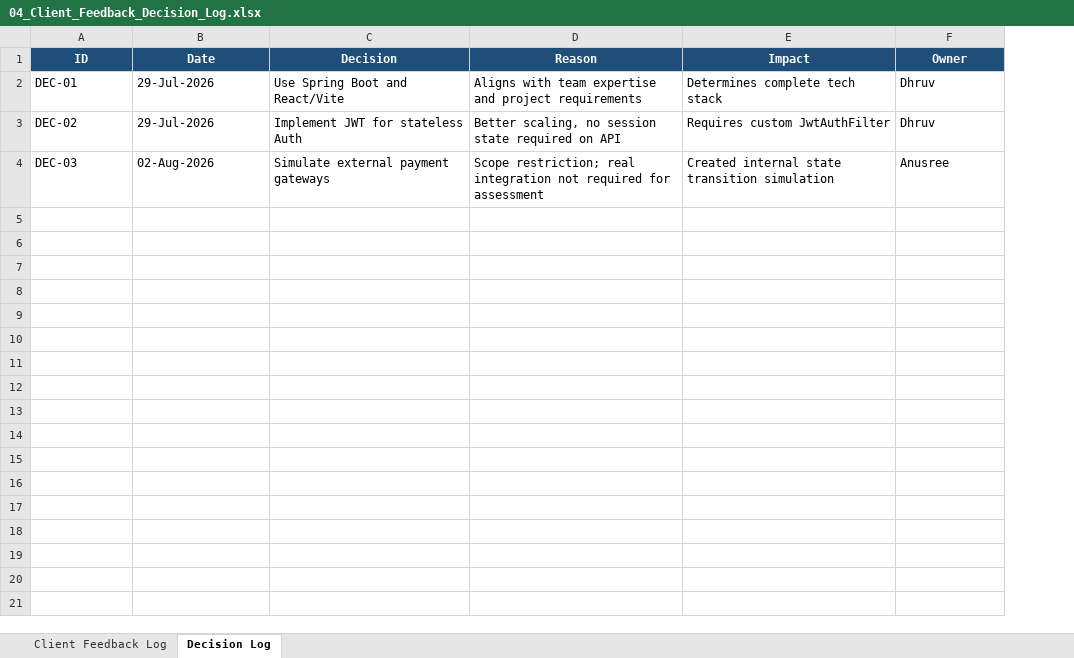
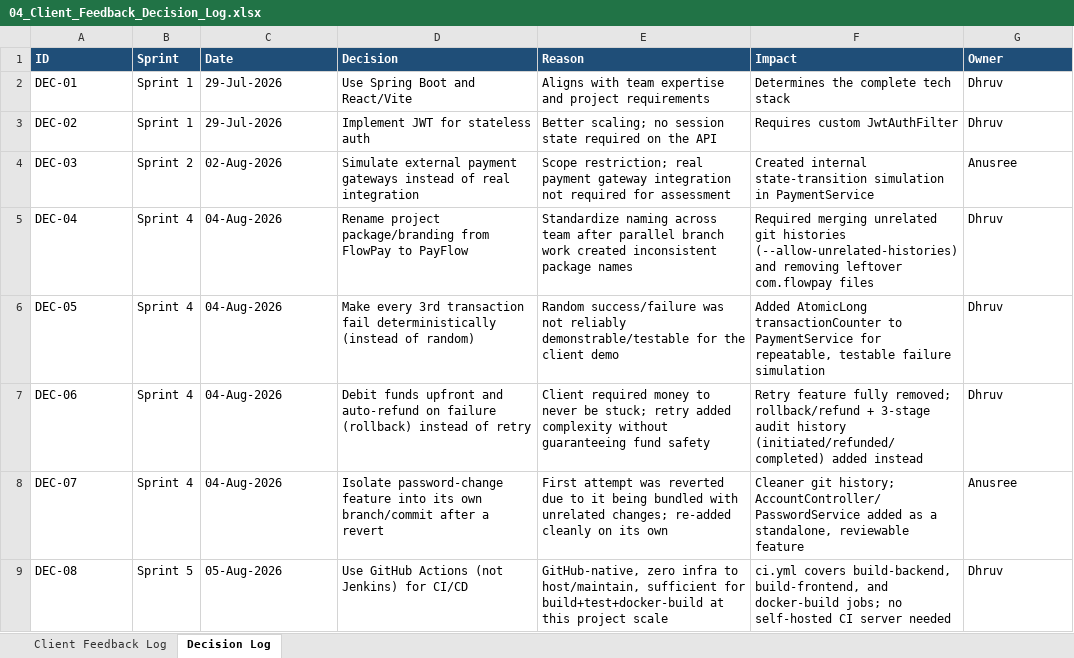
Before and after one commit to Neueda-Learning/114-PayFlow, an Excel workbook: 04_Client_Feedback_Decision_Log.xlsx, sheet Decision Log, drawn as a sheet; values as stored, in another font and other column widths than the file's, no borders; addresses are those after the commit; the diff names each change by its address in the sheet, - before the commit and + after, or states it on an @@ line.

```diff
--- a/04_Client_Feedback_Decision_Log.xlsx (sheet Decision Log)
+++ b/04_Client_Feedback_Decision_Log.xlsx (sheet Decision Log)
+column B (Sprint), rows 2-4: Sprint 1 | Sprint 1 | Sprint 2
-A1 alignment: center
+A1 alignment: left
-C1:G1 alignment: center
+C1:G1 alignment: left
-F2 (Impact): Determines complete tech stack
+F2 (Impact): Determines the complete tech stack
-D3 (Decision): Implement JWT for stateless Auth
+D3 (Decision): Implement JWT for stateless auth
-E3 (Reason): Better scaling, no session state required on API
+E3 (Reason): Better scaling; no session state required on the API
-D4 (Decision): …payment gateways
+D4 (Decision): …payment gateways instead of real integration
-E4 (Reason): …restriction; real integration not…
+E4 (Reason): …restriction; real payment gateway integration not…
-F4 (Impact): Created internal state transition simulation
+F4 (Impact): Created internal state-transition simulation in PaymentService
+row 5: DEC-04 | Sprint 4 | 04-Aug-2026 | Rename project package/branding from FlowPay to PayFlow | Standardize naming across team after parallel branch work created inconsistent package names | Required merging unrelated git histories (--allow-unrelated-histories) and removing leftover com.flowpay files | Dhruv
+row 6: DEC-05 | Sprint 4 | 04-Aug-2026 | Make every 3rd transaction fail deterministically (instead of random) | Random success/failure was not reliably demonstrable/testable for the client demo | Added AtomicLong transactionCounter to PaymentService for repeatable, testable failure simulation | Dhruv
+row 7: DEC-06 | Sprint 4 | 04-Aug-2026 | Debit funds upfront and auto-refund on failure (rollback) instead of retry | Client required money to never be stuck; retry added complexity without guaranteeing fund safety | Retry feature fully removed; rollback/refund + 3-stage audit history (initiated/refunded/completed) added instead | Dhruv
+row 8: DEC-07 | Sprint 4 | 04-Aug-2026 | Isolate password-change feature into its own branch/commit after a revert | First attempt was reverted due to it being bundled with unrelated changes; re-added cleanly on its own | Cleaner git history; AccountController/PasswordService added as a standalone, reviewable feature | Anusree
+row 9: DEC-08 | Sprint 5 | 05-Aug-2026 | Use GitHub Actions (not Jenkins) for CI/CD | GitHub-native, zero infra to host/maintain, sufficient for build+test+docker-build at this project scale | ci.yml covers build-backend, build-frontend, and docker-build jobs; no self-hosted CI server needed | Dhruv
```
Also changed, not shown: sheet Client Feedback Log, 01_Project_Charter.xlsx, 12 other files.
